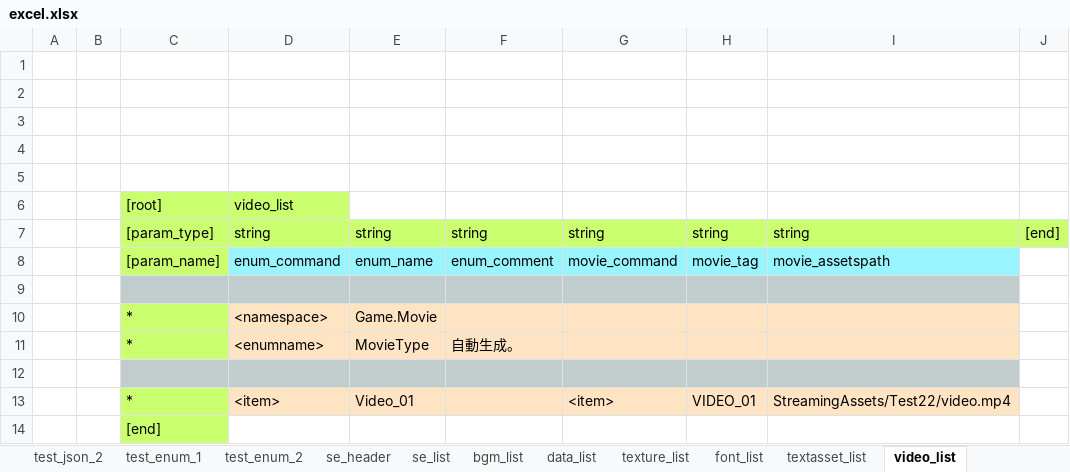
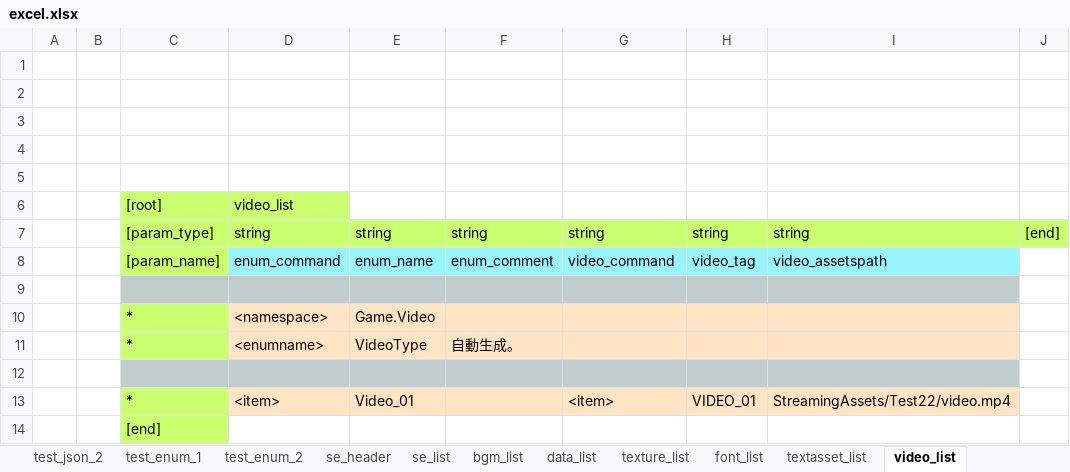
Before and after one commit to bluebackblue/fee_project, an Excel workbook: unity_2019_2/Assets/Editor/data/excel.xlsx, sheet video_list, drawn as a sheet; values as stored, in another font and other column widths than the file's, no borders; the diff names each change by its address in the sheet, - before the commit and + after, or states it on an @@ line.

```diff
--- a/unity_2019_2/Assets/Editor/data/excel.xlsx (sheet video_list)
+++ b/unity_2019_2/Assets/Editor/data/excel.xlsx (sheet video_list)
-G8: movie_command
+G8: video_command
-H8: movie_tag
+H8: video_tag
-I8: movie_assetspath
+I8: video_assetspath
-E10: Game.Movie
+E10: Game.Video
-E11: MovieType
+E11: VideoType
```
Also changed, not shown: sheet convert, unity_2020_1/Assets/Editor/data/excel.xlsx, 39 other files.
